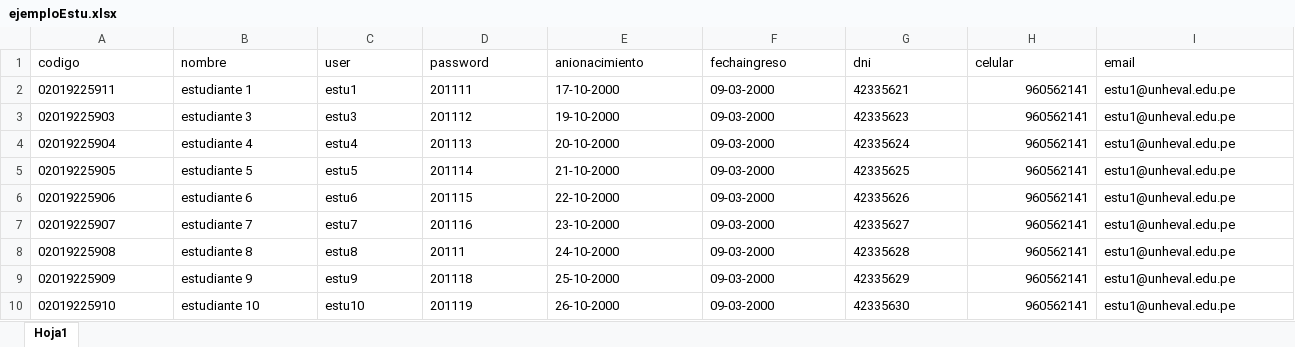
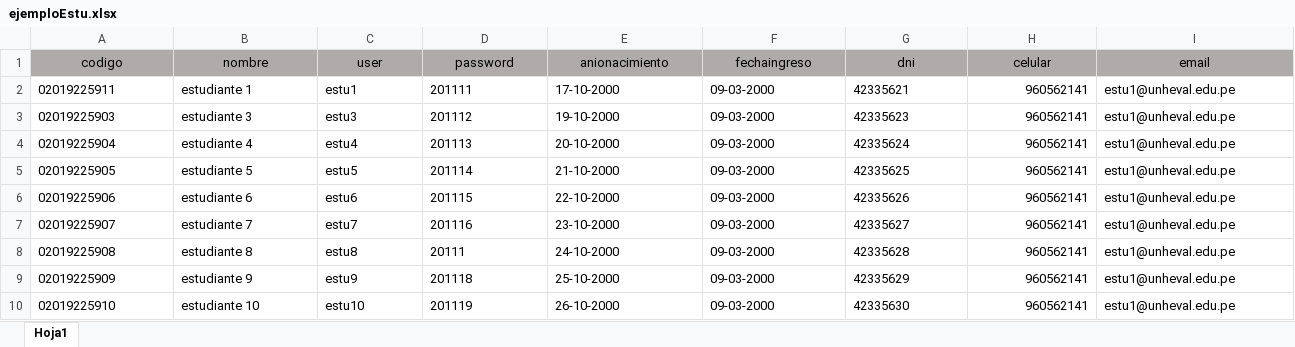
Before and after one commit to CesarM352/unheval, an Excel workbook: app/vistas/Import/ejemploEstu.xlsx, sheet Hoja1, drawn as a sheet; values as stored, in another font and other column widths than the file's, no borders; the diff names each change by its address in the sheet, - before the commit and + after, or states it on an @@ line.

```diff
--- a/app/vistas/Import/ejemploEstu.xlsx (sheet Hoja1)
+++ b/app/vistas/Import/ejemploEstu.xlsx (sheet Hoja1)
@@ A1:I1 fill: none → #AFABAB, alignment: left → center @@
```
Also changed, not shown: app/vistas/Import/subidas/ejemploEstu.xlsx, 25 other files.
